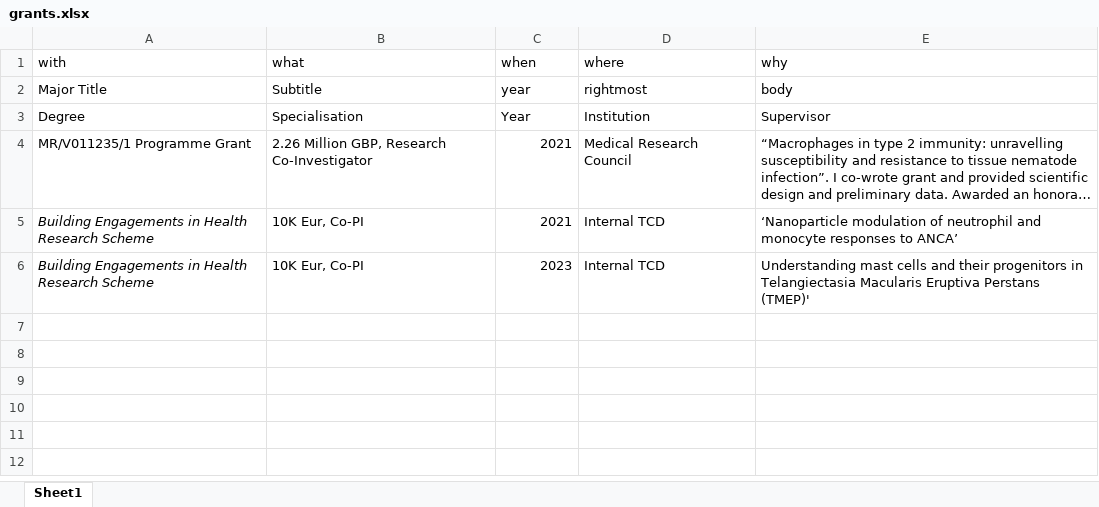
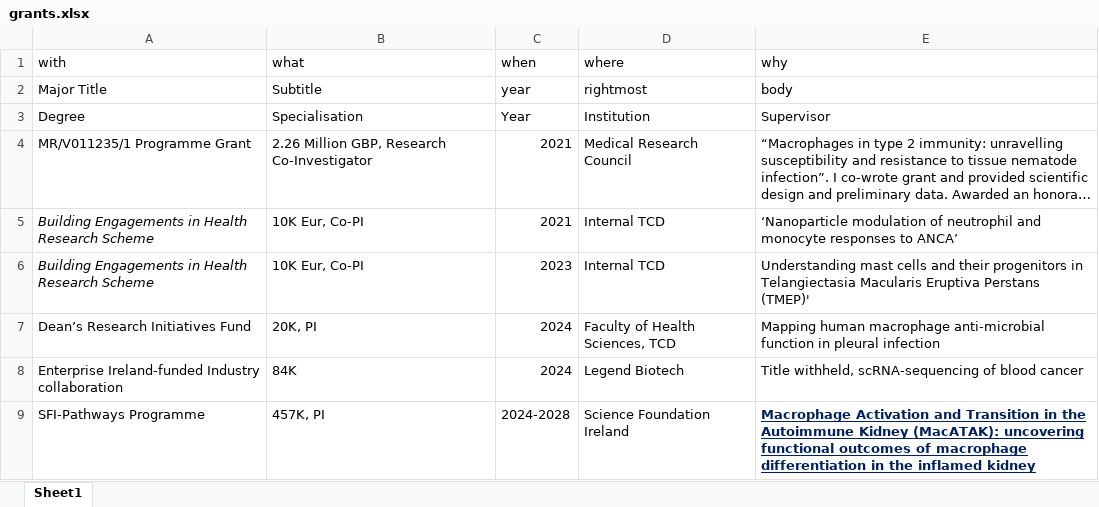
Before and after one commit to Conorisco/CV, an Excel workbook: data/grants.xlsx, sheet Sheet1, drawn as a sheet; long unchanged cells end in …; values as stored, in another font and other column widths than the file's, no borders; the diff names each change by its address in the sheet, - before the commit and + after, or states it on an @@ line.

```diff
--- a/data/grants.xlsx (sheet Sheet1)
+++ b/data/grants.xlsx (sheet Sheet1)
+row 7: Dean’s Research Initiatives Fund | 20K, PI | 2024 | Faculty of Health Sciences, TCD | Mapping human macrophage anti-microbial function in pleural infection
+row 8: Enterprise Ireland-funded Industry collaboration | 84K | 2024 | Legend Biotech | Title withheld, scRNA-sequencing of blood cancer
+row 9: SFI-Pathways Programme | 457K, PI | 2024-2028 | Science Foundation Ireland | Macrophage Activation and Transition in the Autoimmune Kidney (MacATAK): uncovering functional outcomes of macrophage differentiation in the inflamed kidney
```
Also changed, not shown: data/Publication details.xlsx, data/collaborations.xlsx, 32 other files.
